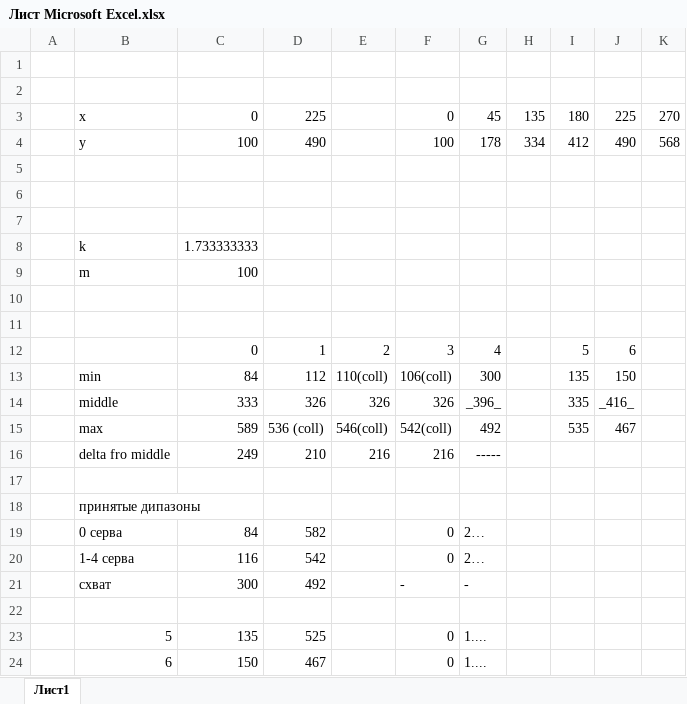
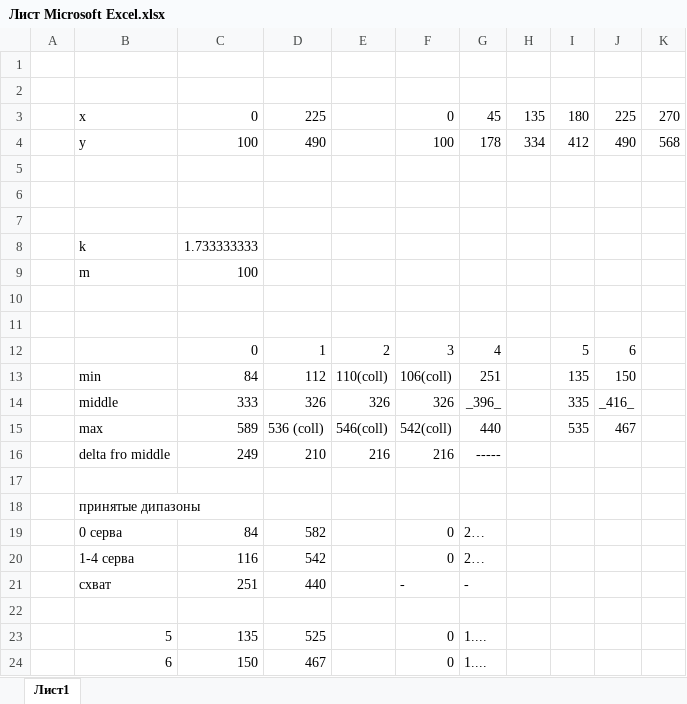
Before and after one commit to Injenus/Inj_Bot_3.0, an Excel workbook: servo_tester_pca/Лист Microsoft Excel.xlsx, sheet Лист1, drawn as a sheet; values as stored, in another font and other column widths than the file's, no borders; the diff names each change by its address in the sheet, - before the commit and + after, or states it on an @@ line.

```diff
--- a/servo_tester_pca/Лист Microsoft Excel.xlsx (sheet Лист1)
+++ b/servo_tester_pca/Лист Microsoft Excel.xlsx (sheet Лист1)
-G13: 300
+G13: 251
-G15: 492
+G15: 440
-C21: 300
+C21: 251
-D21: 492
+D21: 440
```
Also changed, not shown: 8 other files.
